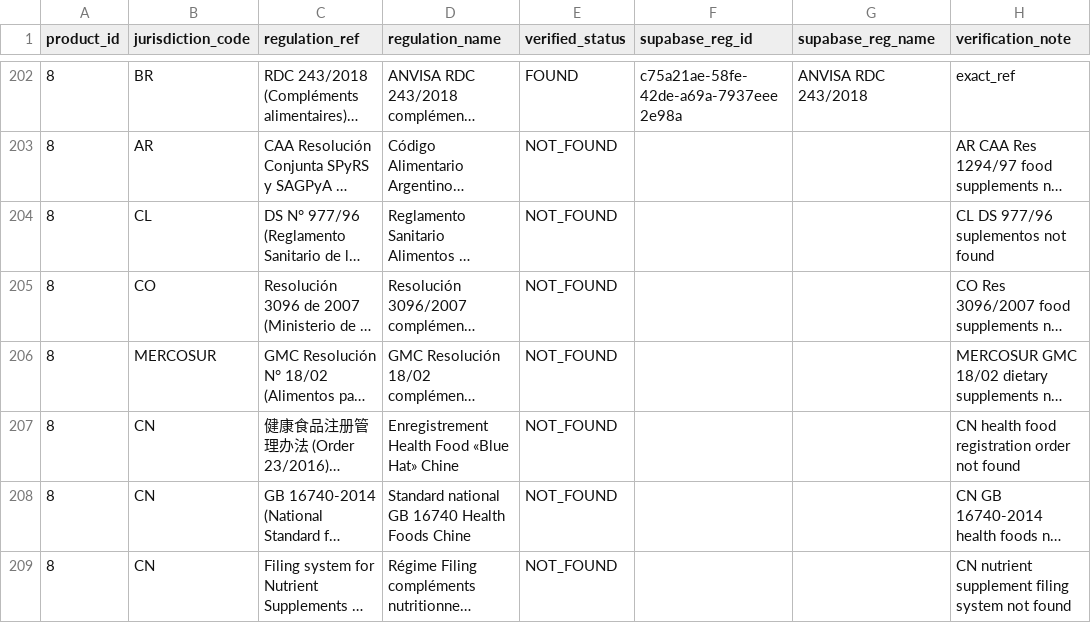
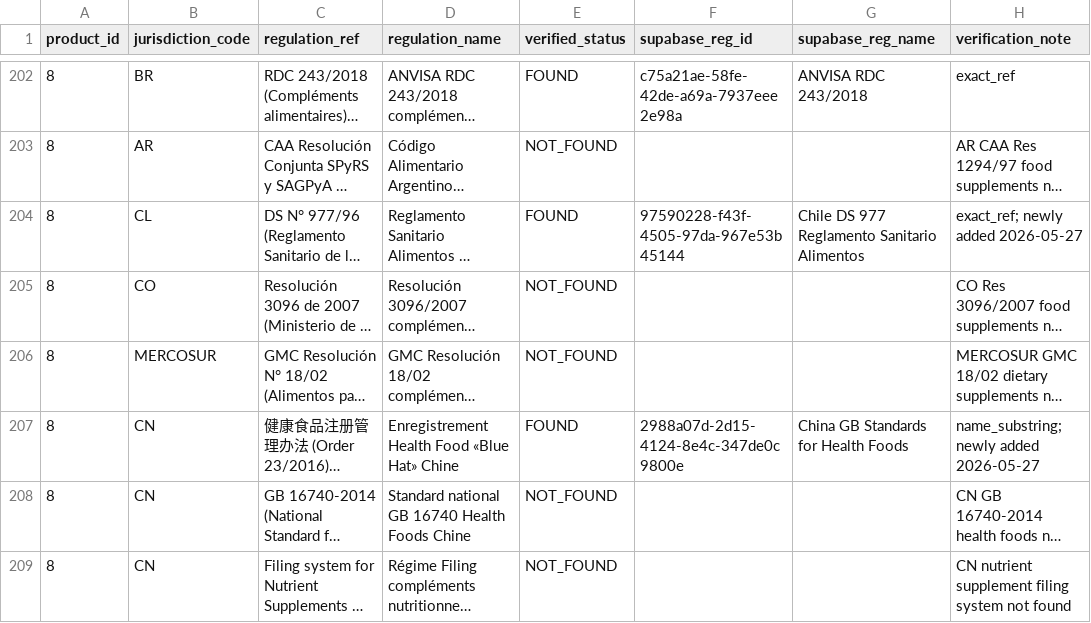
Before and after one commit to cleo-labs-ia/cleo-legaldata-public, a CSV file: audits/product-compliance-worldwide-2026/data/per-product/verified-p6-p10.csv, drawn as a sheet; only a part is shown, gaps mark what is left out; long unchanged cells end in …; the diff covers the shown part only; the diff names each change by its address in the sheet, - before the commit and + after, or states it on an @@ line.

```diff
--- a/audits/product-compliance-worldwide-2026/data/per-product/verified-p6-p10.csv
+++ b/audits/product-compliance-worldwide-2026/data/per-product/verified-p6-p10.csv
-E204 (verified_status): NOT_FOUND
+E204 (verified_status): FOUND
-F204 (supabase_reg_id): (empty)
+F204 (supabase_reg_id): 97590228-f43f-4505-97da-967e53b45144
-G204 (supabase_reg_name): (empty)
+G204 (supabase_reg_name): Chile DS 977 Reglamento Sanitario Alimentos
-H204 (verification_note): CL DS 977/96 suplementos not found
+H204 (verification_note): exact_ref; newly added 2026-05-27
-E207 (verified_status): NOT_FOUND
+E207 (verified_status): FOUND
-F207 (supabase_reg_id): (empty)
+F207 (supabase_reg_id): 2988a07d-2d15-4124-8e4c-347de0c9800e
-G207 (supabase_reg_name): (empty)
+G207 (supabase_reg_name): China GB Standards for Health Foods
-H207 (verification_note): CN health food registration order not found
+H207 (verification_note): name_substring; newly added 2026-05-27
```
Also changed, not shown: 88 edited cells elsewhere in this file, audits/product-compliance-worldwide-2026/data/master.csv, audits/product-compliance-worldwide-2026/data/per-product/verified-p11-p15.csv, 3 other files.
